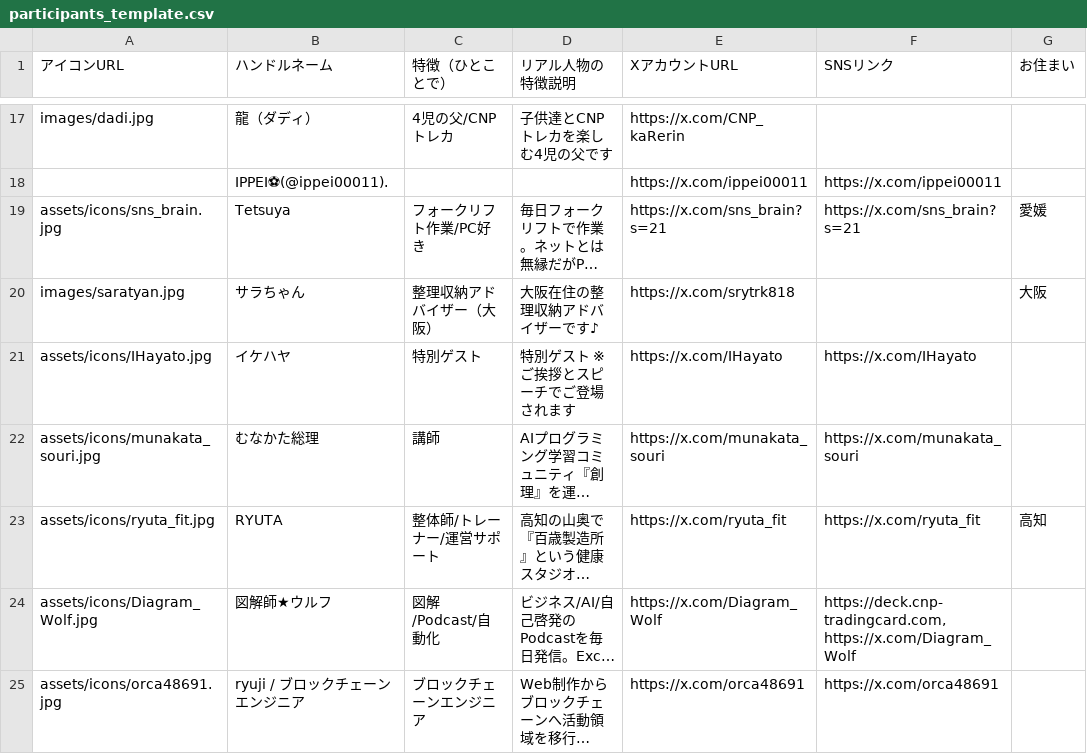
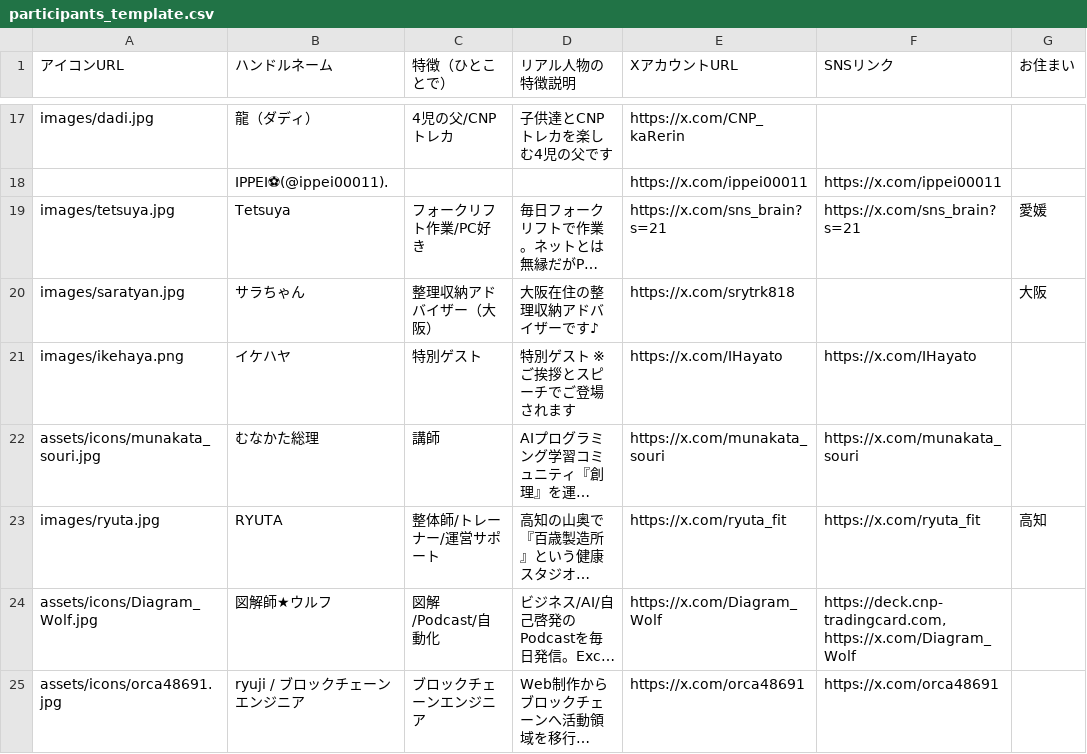
Before and after one commit to pessham/camp-participator, a CSV file: data/participants_template.csv, drawn as a sheet; only a part is shown, gaps mark what is left out; long unchanged cells end in …; the diff names each change by its address in the sheet, - before the commit and + after, or states it on an @@ line.

```diff
--- a/data/participants_template.csv
+++ b/data/participants_template.csv
-A19 (アイコンURL): assets/icons/sns_brain.jpg
+A19 (アイコンURL): images/tetsuya.jpg
-A21 (アイコンURL): assets/icons/IHayato.jpg
+A21 (アイコンURL): images/ikehaya.png
-A23 (アイコンURL): assets/icons/ryuta_fit.jpg
+A23 (アイコンURL): images/ryuta.jpg
```
Also changed, not shown: data/public/participants_public.csv, 5 other files.
